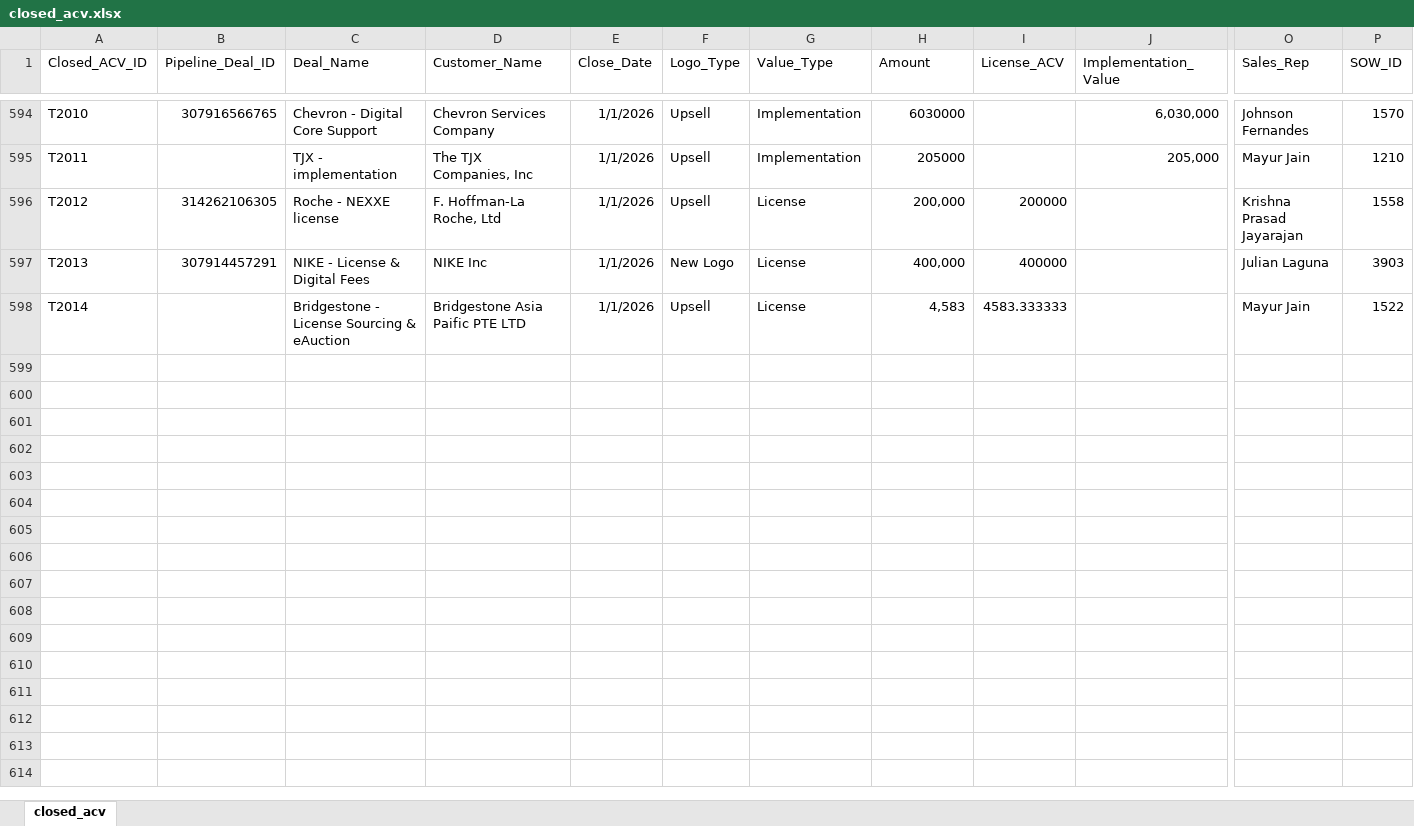
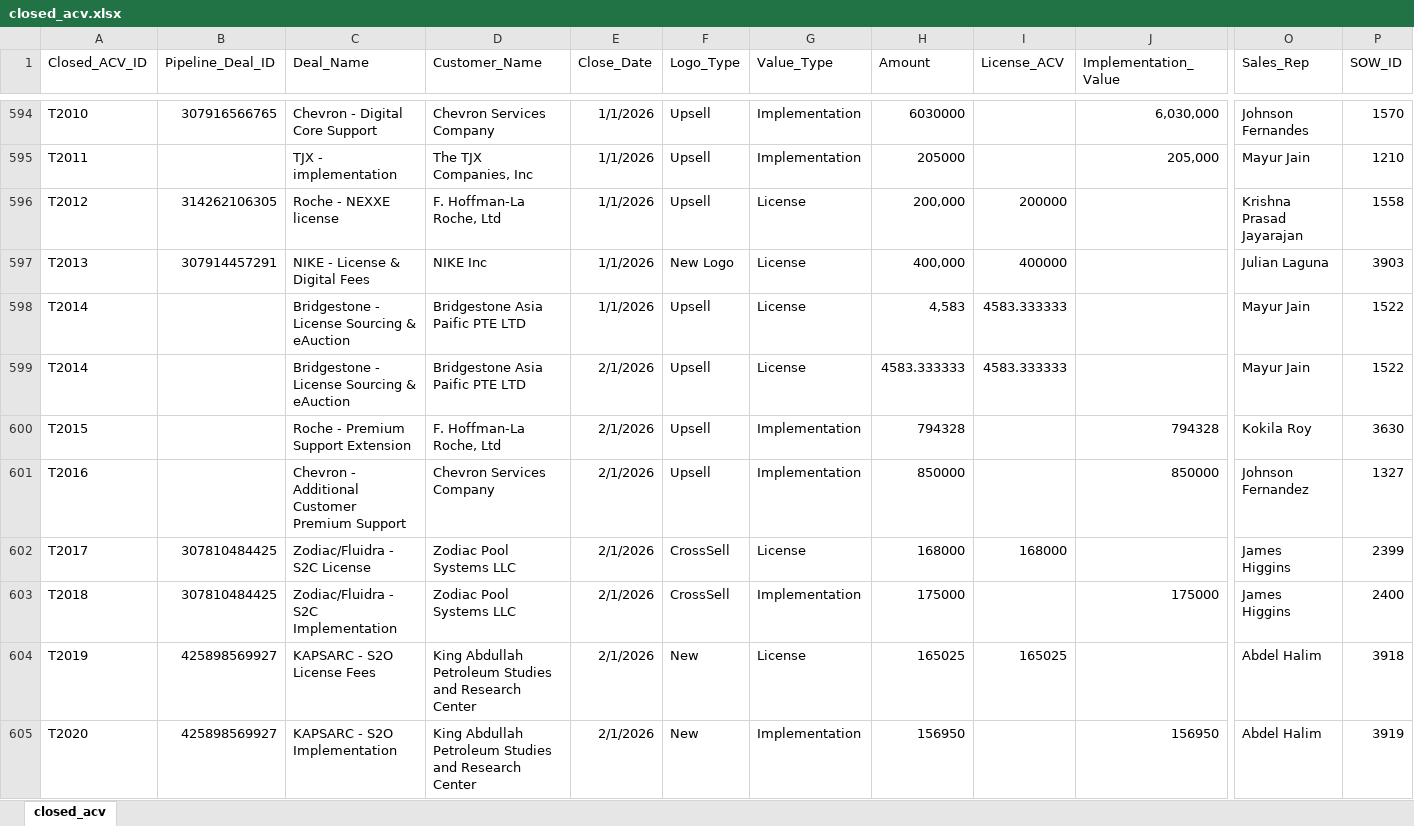
Before and after one commit to ramachanderraja/Project-Aether-Enterprise, an Excel workbook: backend/data/closed_acv.xlsx, sheet closed_acv, drawn as a sheet; only a part is shown, gaps mark what is left out; values as stored, in another font and other column widths than the file's, no borders; conditional formats not drawn; rows hold the shown columns only; the diff covers the shown part only; the diff names each change by its address in the sheet, - before the commit and + after, or states it on an @@ line.

```diff
--- a/backend/data/closed_acv.xlsx (sheet closed_acv)
+++ b/backend/data/closed_acv.xlsx (sheet closed_acv)
+row 599: T2014 |  | Bridgestone - License Sourcing & eAuction | Bridgestone Asia Paific PTE LTD | 2/1/2026 | Upsell | License | 4583.333333 | 4583.333333 |  | Mayur Jain | 1522
+row 600: T2015 |  | Roche - Premium Support Extension | F. Hoffman-La Roche, Ltd | 2/1/2026 | Upsell | Implementation | 794328 |  | 794328 | Kokila Roy | 3630
+row 601: T2016 |  | Chevron - Additional Customer Premium Support | Chevron Services Company | 2/1/2026 | Upsell | Implementation | 850000 |  | 850000 | Johnson Fernandez | 1327
+row 602: T2017 | 307810484425 | Zodiac/Fluidra - S2C License | Zodiac Pool Systems LLC | 2/1/2026 | CrossSell | License | 168000 | 168000 |  | James Higgins | 2399
+row 603: T2018 | 307810484425 | Zodiac/Fluidra - S2C Implementation | Zodiac Pool Systems LLC | 2/1/2026 | CrossSell | Implementation | 175000 |  | 175000 | James Higgins | 2400
+row 604: T2019 | 425898569927 | KAPSARC - S2O License Fees | King Abdullah Petroleum Studies and Research Center | 2/1/2026 | New | License | 165025 | 165025 |  | Abdel Halim | 3918
+row 605: T2020 | 425898569927 | KAPSARC - S2O Implementation | King Abdullah Petroleum Studies and Research Center | 2/1/2026 | New | Implementation | 156950 |  | 156950 | Abdel Halim | 3919
```
Also changed, not shown: 7 added rows and 2 edited cells elsewhere in this sheet, backend/data/monthly_pipeline_snapshot.xlsx, frontend/public/data/closed_acv.xlsx, 5 other files.
